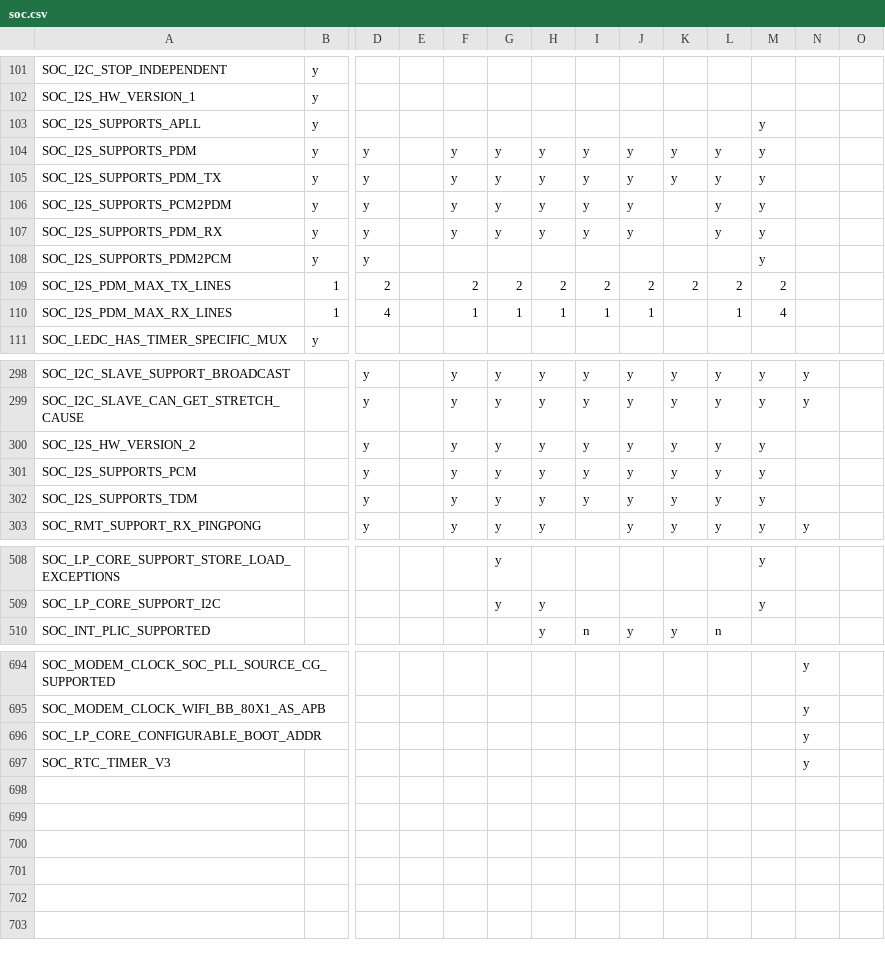
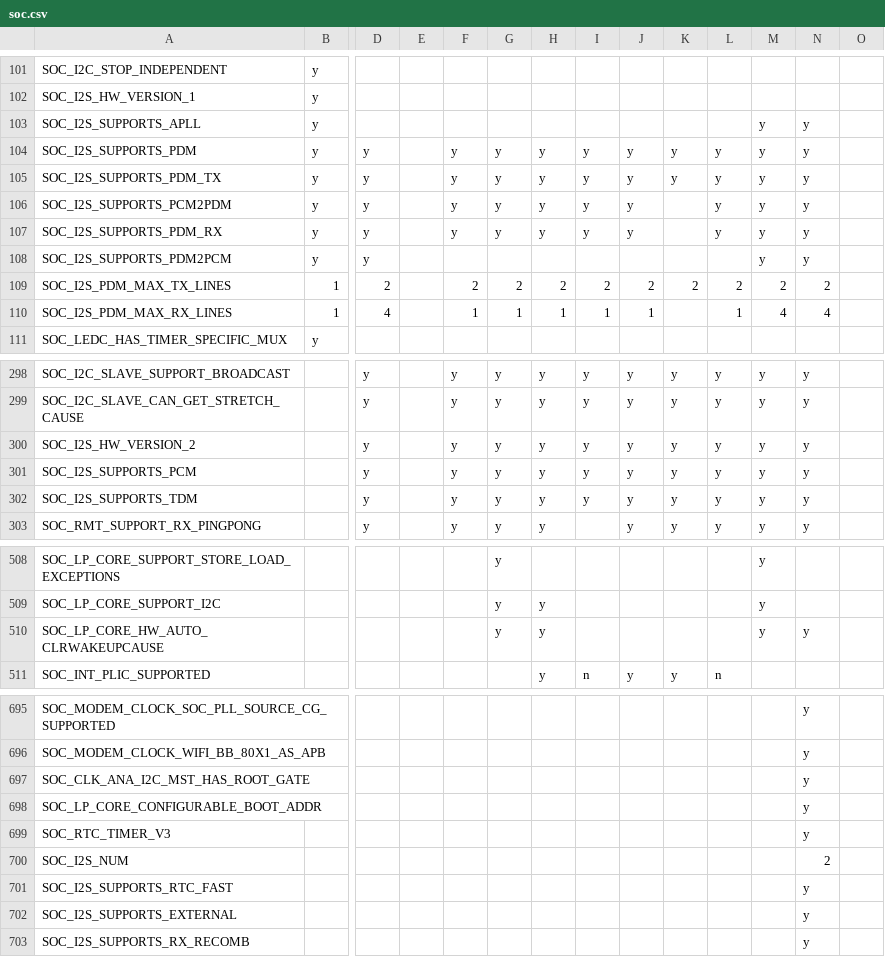
Before and after one commit to tanakamasayuki/ESP-IDF-SoC-Check, a CSV file: soc.csv, drawn as a sheet; only a part is shown, gaps mark what is left out; rows hold the shown columns only; the diff covers the shown part only; the diff names each change by its address in the sheet, - before the commit and + after, or states it on an @@ line.

Commit message:
auto update

```diff
--- a/soc.csv
+++ b/soc.csv
-N103:N108: (empty)
+N103:N108: y
-N109: (empty)
+N109: 2
-N110: (empty)
+N110: 4
-N300:N302: (empty)
+N300:N302: y
+row 510: SOC_LP_CORE_HW_AUTO_CLRWAKEUPCAUSE |  |  |  |  | y | y |  |  |  |  | y | y
+row 697: SOC_CLK_ANA_I2C_MST_HAS_ROOT_GATE |  |  |  |  |  |  |  |  |  |  |  | y
+row 700: SOC_I2S_NUM |  |  |  |  |  |  |  |  |  |  |  | 2
+row 701: SOC_I2S_SUPPORTS_RTC_FAST |  |  |  |  |  |  |  |  |  |  |  | y
+row 702: SOC_I2S_SUPPORTS_EXTERNAL |  |  |  |  |  |  |  |  |  |  |  | y
+row 703: SOC_I2S_SUPPORTS_RX_RECOMB |  |  |  |  |  |  |  |  |  |  |  | y
```
Also changed, not shown: 1 added row, 1 removed row and 5 edited cells elsewhere in this file, 1 other file.
